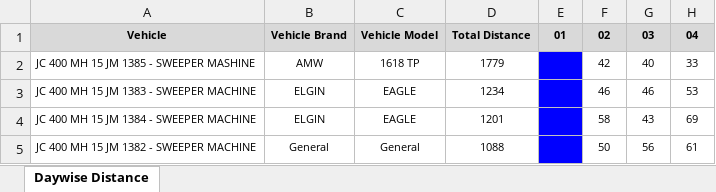
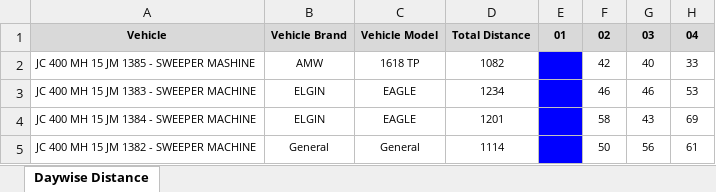
Before and after one commit to shubhamansit/oneold, an Excel workbook: Daywise_Distance_13-04-2026.xlsx, sheet Daywise Distance, drawn as a sheet; only a part is shown; values as stored, in another font and other column widths than the file's, no borders; the diff names each change by its address in the sheet, - before the commit and + after, or states it on an @@ line.

```diff
--- a/Daywise_Distance_13-04-2026.xlsx (sheet Daywise Distance)
+++ b/Daywise_Distance_13-04-2026.xlsx (sheet Daywise Distance)
-D2: 1779
+D2: 1082
-D5: 1088
+D5: 1114
```
Also changed, not shown: Daywise_Distance_April_2026.xlsx, Daywise_Distance_March_2026.xlsx, 8 other files.
